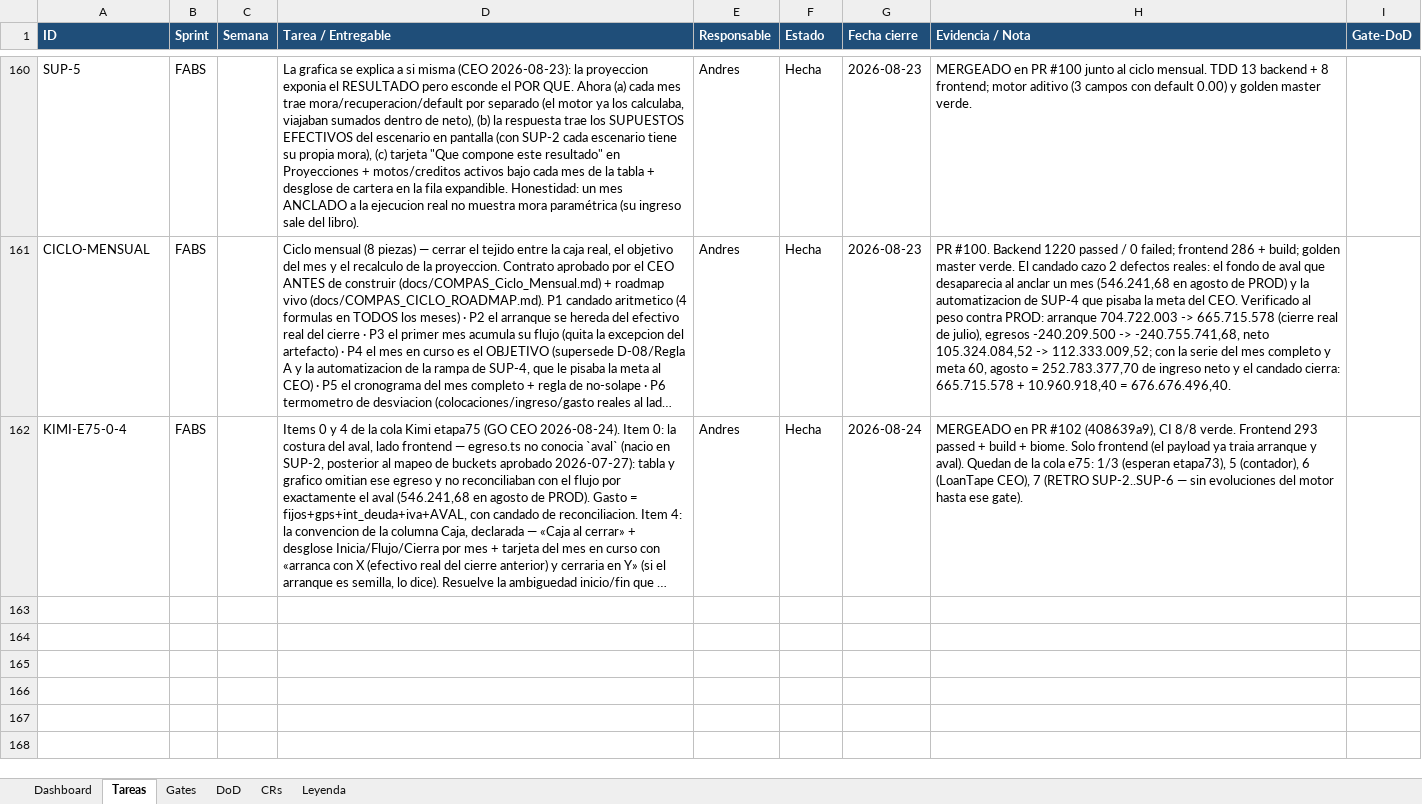
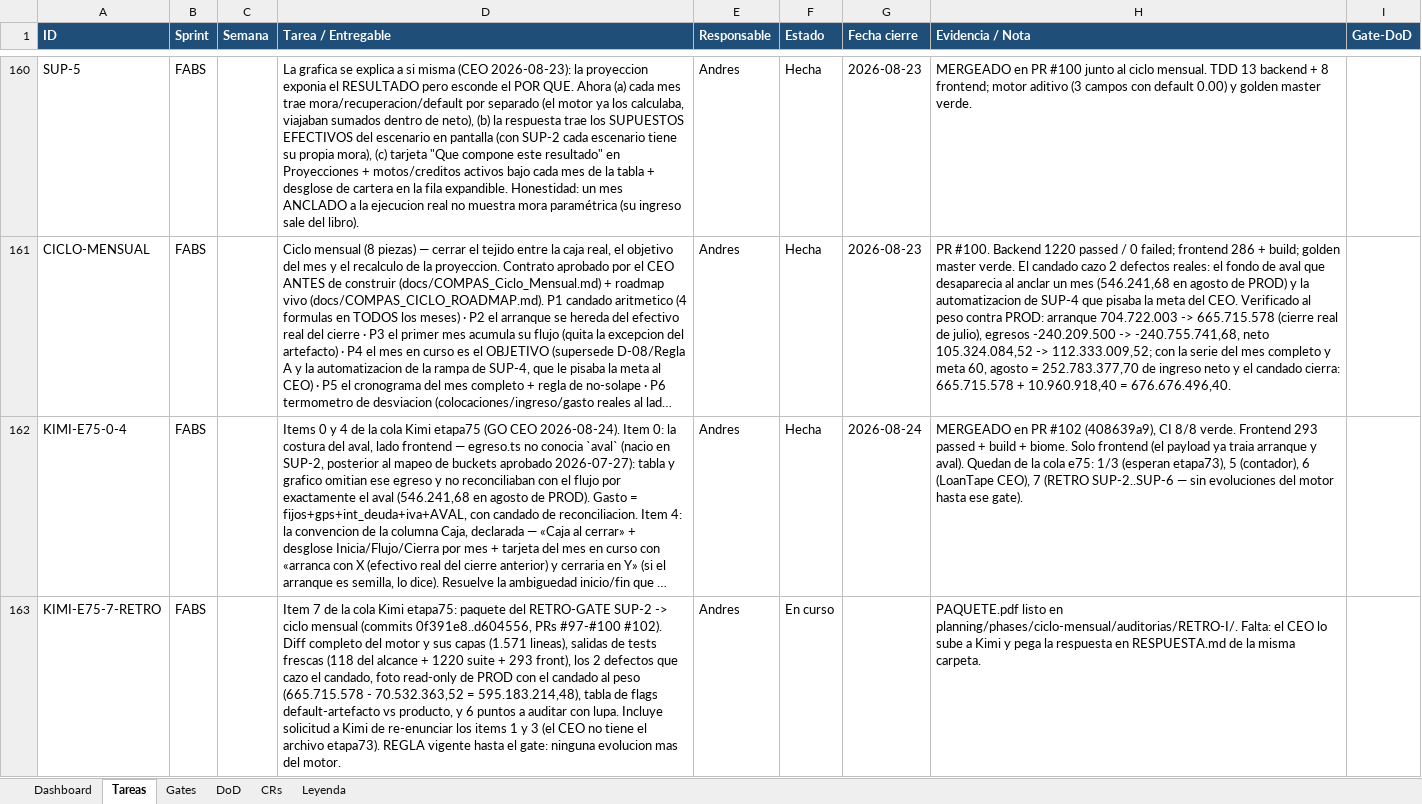
Before and after one commit to RoddosColombia/compas, an Excel workbook: docs/COMPAS_Control_Desarrollo.xlsx, sheet Tareas, drawn as a sheet; only a part is shown, gaps mark what is left out; long unchanged cells end in …; values as stored, in another font and other column widths than the file's, no borders; the diff names each change by its address in the sheet, - before the commit and + after, or states it on an @@ line.

```diff
--- a/docs/COMPAS_Control_Desarrollo.xlsx (sheet Tareas)
+++ b/docs/COMPAS_Control_Desarrollo.xlsx (sheet Tareas)
+row 163: KIMI-E75-7-RETRO | FABS |  | Item 7 de la cola Kimi etapa75: paquete del RETRO-GATE SUP-2 -> ciclo mensual (commits 0f391e8..d604556, PRs #97-#100 #102). Diff completo del motor y sus capas (1.571 lineas), salidas de tests frescas (118 del alcance + 1220 suite + 293 front), los 2 defectos que cazo el candado, foto read-only de PROD con el candado al peso (665.715.578 - 70.532.363,52 = 595.183.214,48), tabla de flags default-artefacto vs producto, y 6 puntos a auditar con lupa. Incluye solicitud a Kimi de re-enunciar los items 1 y 3 (el CEO no tiene el archivo etapa73). REGLA vigente hasta el gate: ninguna evolucion mas del motor. | Andres | En curso |  | PAQUETE.pdf listo en planning/phases/ciclo-mensual/auditorias/RETRO-I/. Falta: el CEO lo sube a Kimi y pega la respuesta en RESPUESTA.md de la misma carpeta.
```
Also changed, not shown: sheet Gates, 3 other files.
